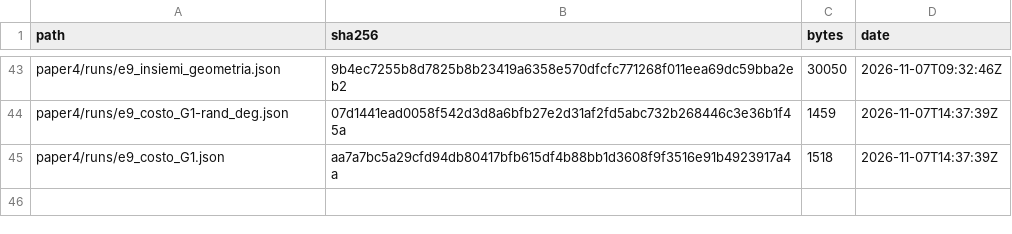
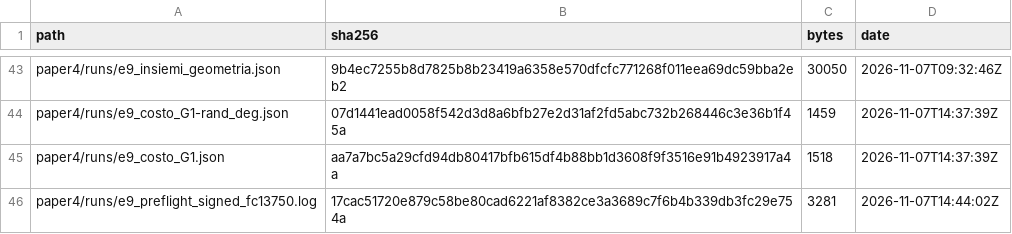
Before and after one commit to gadevito/motion-p1, a TSV file: paper4/runs/MANIFEST.tsv, drawn as a sheet; only a part is shown, gaps mark what is left out; the diff names each change by its address in the sheet, - before the commit and + after, or states it on an @@ line.

Commit message:
paper4: manifest of the E9 preflight on the signed version

```diff
--- a/paper4/runs/MANIFEST.tsv
+++ b/paper4/runs/MANIFEST.tsv
+row 46: paper4/runs/e9_preflight_signed_fc13750.log | 17cac51720e879c58be80cad6221af8382ce3a3689c7f6b4b339db3fc29e754a | 3281 | 2026-11-07T14:44:02Z
```
